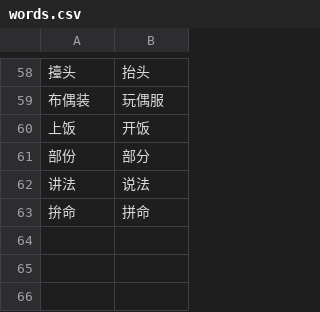
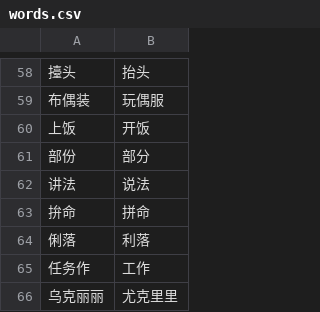
Before and after one commit to kazemichi/nekopara-texts, a CSV file: words.csv, drawn as a sheet; only a part is shown, gaps mark what is left out; the diff names each change by its address in the sheet, - before the commit and + after, or states it on an @@ line.

```diff
--- a/words.csv
+++ b/words.csv
+row 64: 俐落 | 利落
+row 65: 任务作 | 工作
+row 66: 乌克丽丽 | 尤克里里
```
Also changed, not shown: 2 other files.
